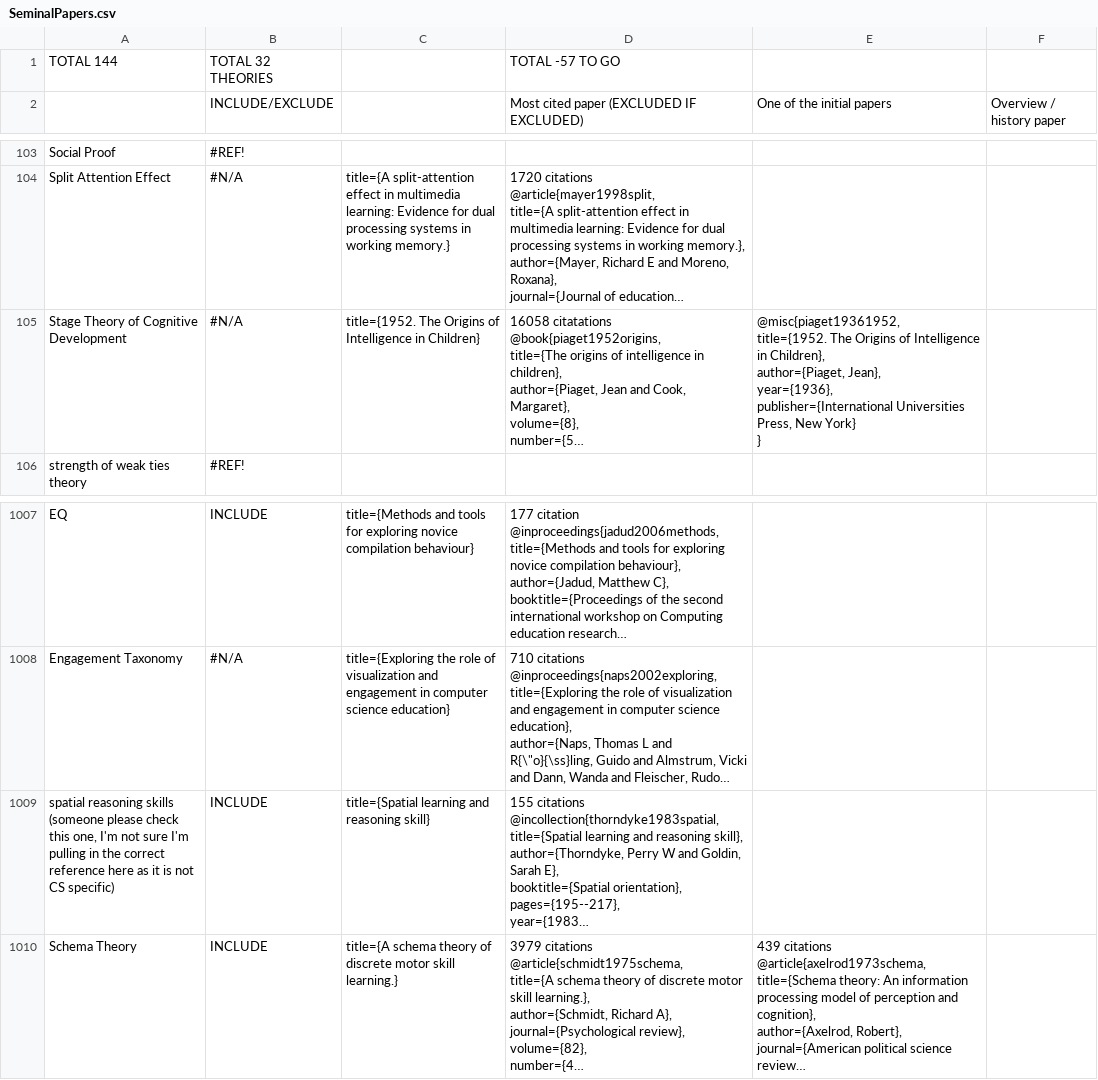
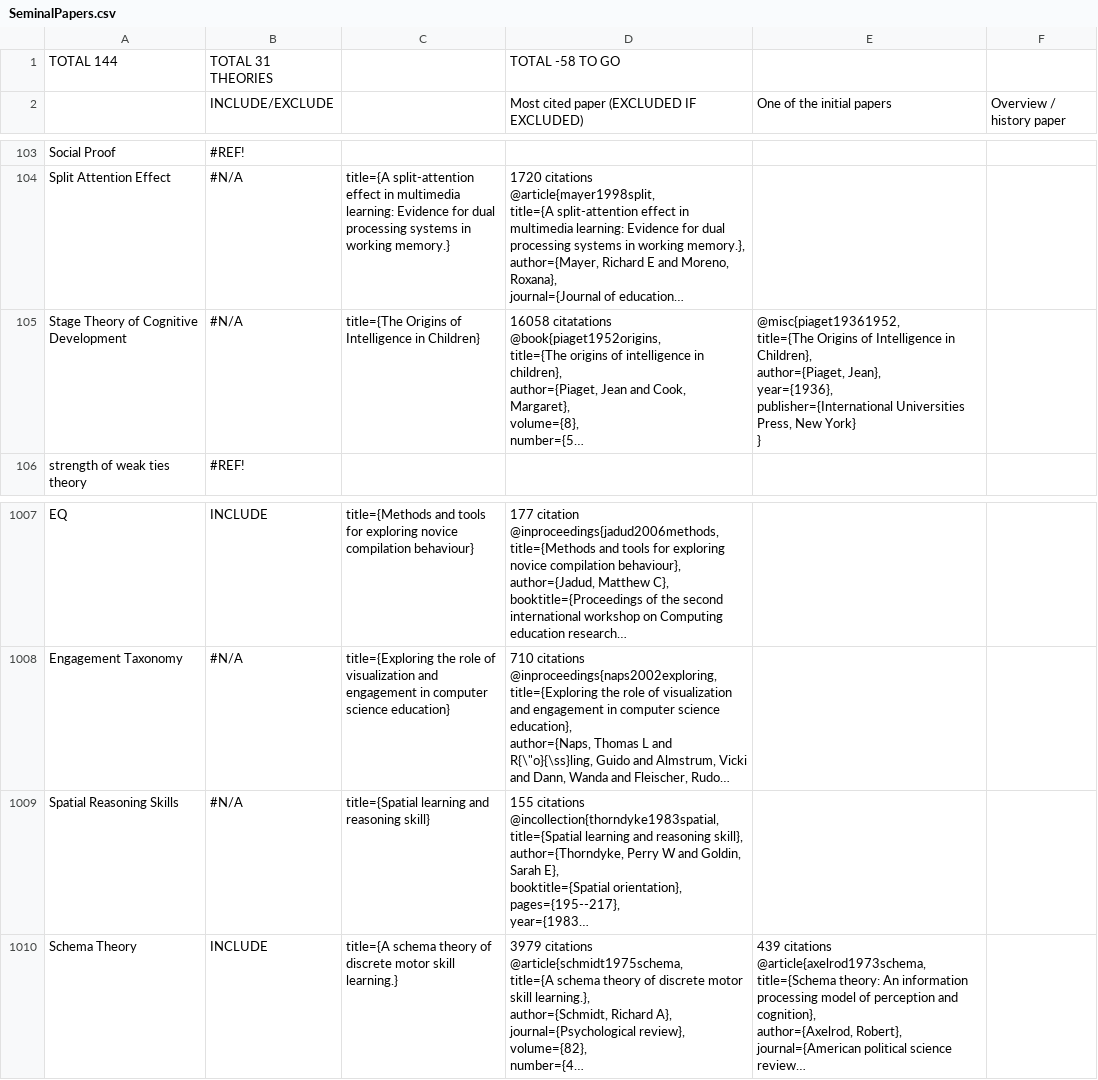
Before and after one commit to jrobinson-uk/paper_search, a CSV file: SeminalPapers.csv, drawn as a sheet; only a part is shown, gaps mark what is left out; long unchanged cells end in …; ↵ is a line break in a cell; the diff names each change by its address in the sheet, - before the commit and + after, or states it on an @@ line.

Commit message:
Seminal papers table with finalized data and citations

```diff
--- a/SeminalPapers.csv
+++ b/SeminalPapers.csv
-B1: TOTAL 32 THEORIES
+B1: TOTAL 31 THEORIES
-D1: TOTAL -57 TO GO
+D1: TOTAL -58 TO GO
-C105: title={1952. The Origins of…
+C105: title={The Origins of…
-E105: @misc{piaget19361952, ↵ title={1952. The Origins of…
+E105: @misc{piaget19361952, ↵ title={The Origins of…
-A1009: spatial reasoning skills (someone please check this one, I'm not sure I'm pulling in the correct reference here as it is not CS specific)
+A1009: Spatial Reasoning Skills
-B1009: INCLUDE
+B1009: #N/A
```
Also changed, not shown: 6 other files.
